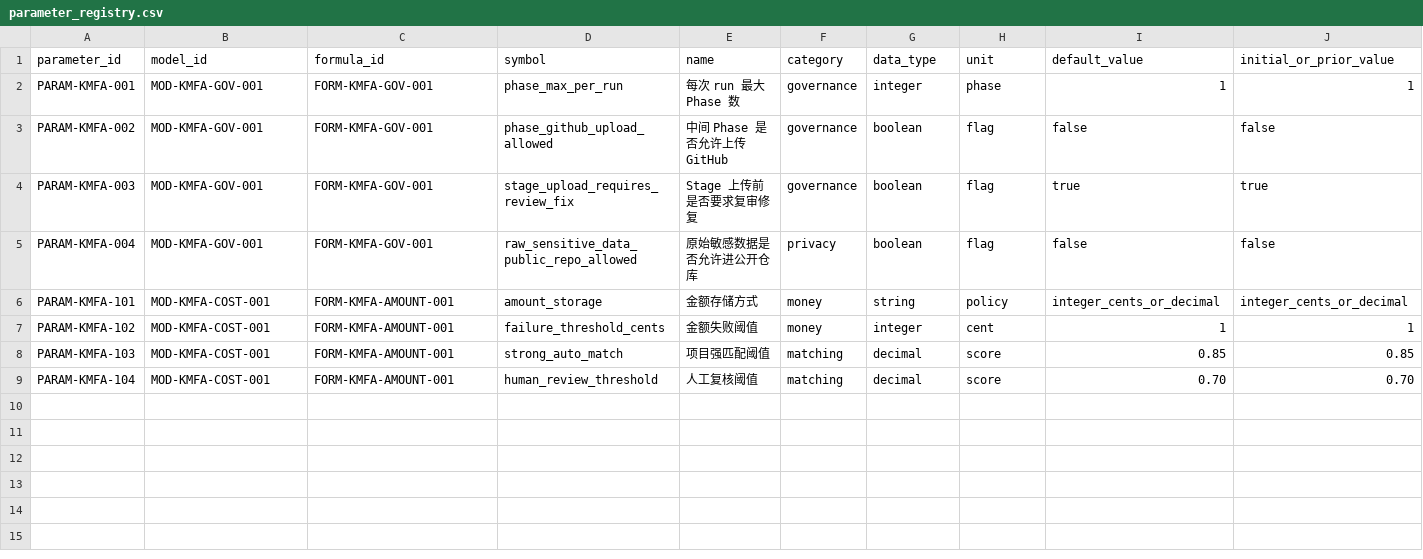
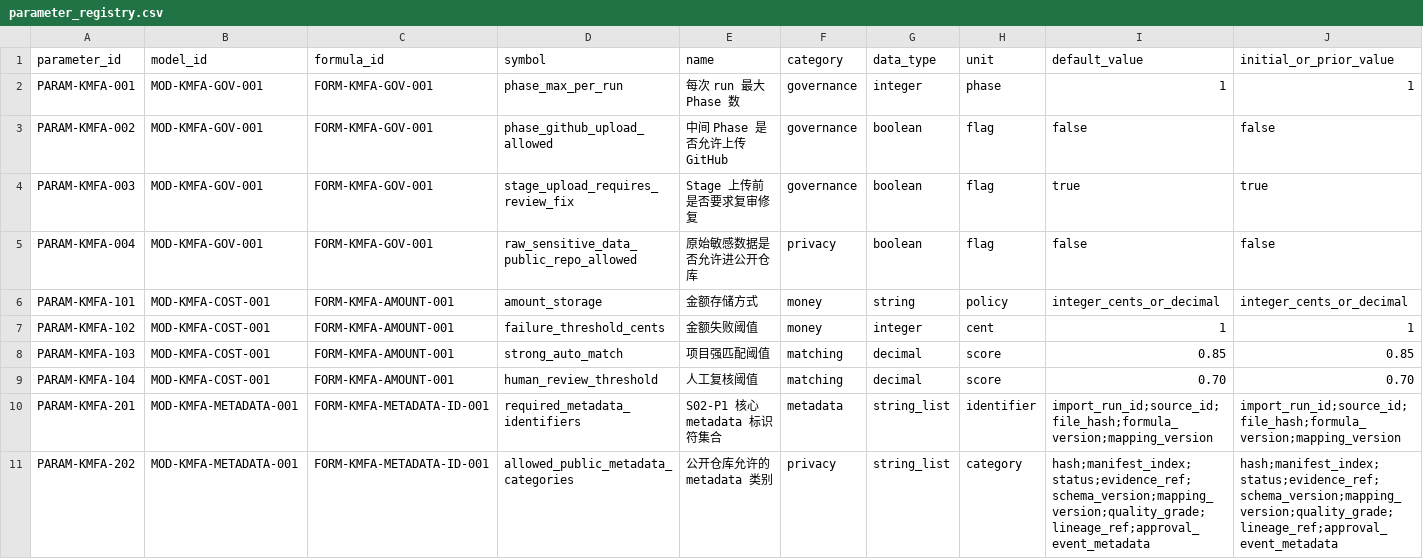
Before and after one commit to LinzeColin/KMOS, a CSV file: KMFA/docs/governance/parameter_registry.csv, drawn as a sheet; only a part is shown; rows hold the shown columns only; the diff names each change by its address in the sheet, - before the commit and + after, or states it on an @@ line.

Commit message:
Add KMFA S02-P1 metadata protocol

```diff
--- a/KMFA/docs/governance/parameter_registry.csv
+++ b/KMFA/docs/governance/parameter_registry.csv
+row 10: PARAM-KMFA-201 | MOD-KMFA-METADATA-001 | FORM-KMFA-METADATA-ID-001 | required_metadata_identifiers | S02-P1 核心 metadata 标识符集合 | metadata | string_list | identifier | import_run_id;source_id;file_hash;formula_version;mapping_version | import_run_id;source_id;file_hash;formula_version;mapping_version
+row 11: PARAM-KMFA-202 | MOD-KMFA-METADATA-001 | FORM-KMFA-METADATA-ID-001 | allowed_public_metadata_categories | 公开仓库允许的 metadata 类别 | privacy | string_list | category | hash;manifest_index;status;evidence_ref;schema_version;mapping_version;quality_grade;lineage_ref;approval_event_metadata | hash;manifest_index;status;evidence_ref;schema_version;mapping_version;quality_grade;lineage_ref;approval_event_metadata
```
Also changed, not shown: 45 other files.
